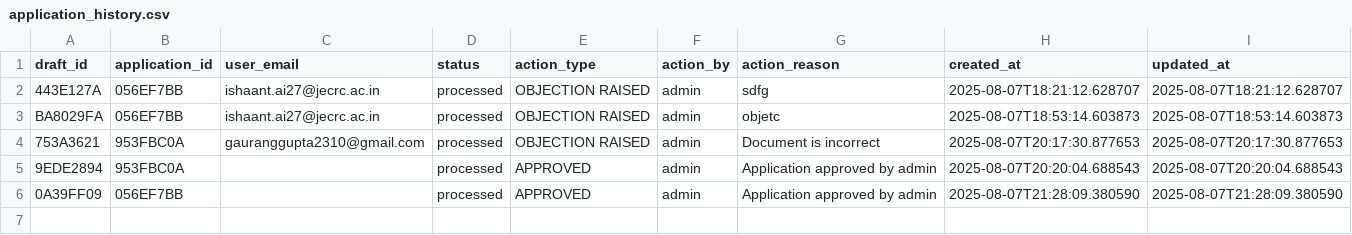
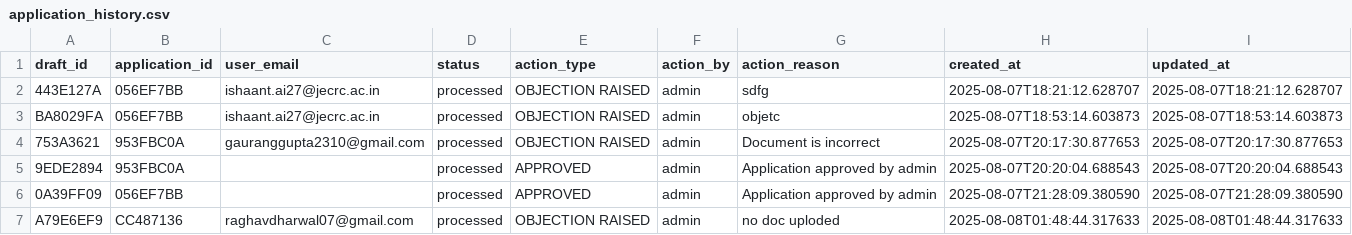
Before and after one commit to RaghavDharwal/IBM_Bank_Agent, a CSV file: backend/data/application_history.csv, drawn as a sheet; the diff names each change by its address in the sheet, - before the commit and + after, or states it on an @@ line.

```diff
--- a/backend/data/application_history.csv
+++ b/backend/data/application_history.csv
+row 7: A79E6EF9 | CC487136 | raghavdharwal07@gmail.com | processed | OBJECTION RAISED | admin | no doc uploded | 2025-08-08T01:48:44.317633 | 2025-08-08T01:48:44.317633
```
Also changed, not shown: backend/data/comprehensive_loans.csv, backend/data/notifications.csv, 4 other files.
